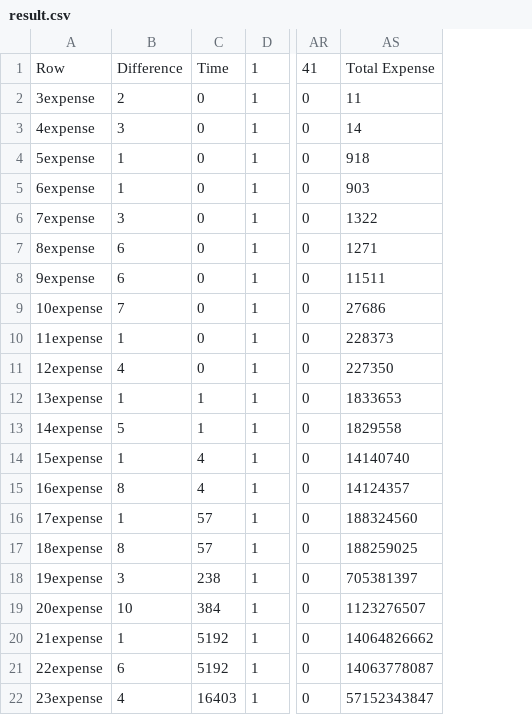
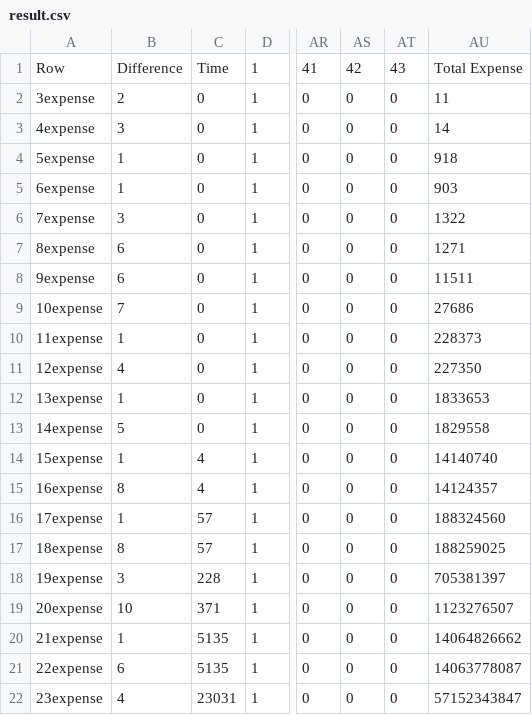
Before and after one commit to Sultanow/collatz, a CSV file: 01 Graph Theory/C/results/result.csv, drawn as a sheet; only a part is shown, gaps mark what is left out; the diff names each change by its address in the sheet, - before the commit and + after, or states it on an @@ line.

```diff
--- a/01 Graph Theory/C/results/result.csv
+++ b/01 Graph Theory/C/results/result.csv
+column AS, rows 1-22: 42 | 0 | 0 | 0 | 0 | 0 | 0 | 0 | 0 | 0 | 0 | 0 | 0 | 0 | 0 | 0 | 0 | 0 | 0 | 0 | 0 | 0
+column AT, rows 1-22: 43 | 0 | 0 | 0 | 0 | 0 | 0 | 0 | 0 | 0 | 0 | 0 | 0 | 0 | 0 | 0 | 0 | 0 | 0 | 0 | 0 | 0
-C12:C13: 1
+C12:C13: 0
-C18: 238
+C18: 228
-C19: 384
+C19: 371
-C20:C21: 5192
+C20:C21: 5135
-C22: 16403
+C22: 23031
```
Also changed, not shown: 6 other files.
